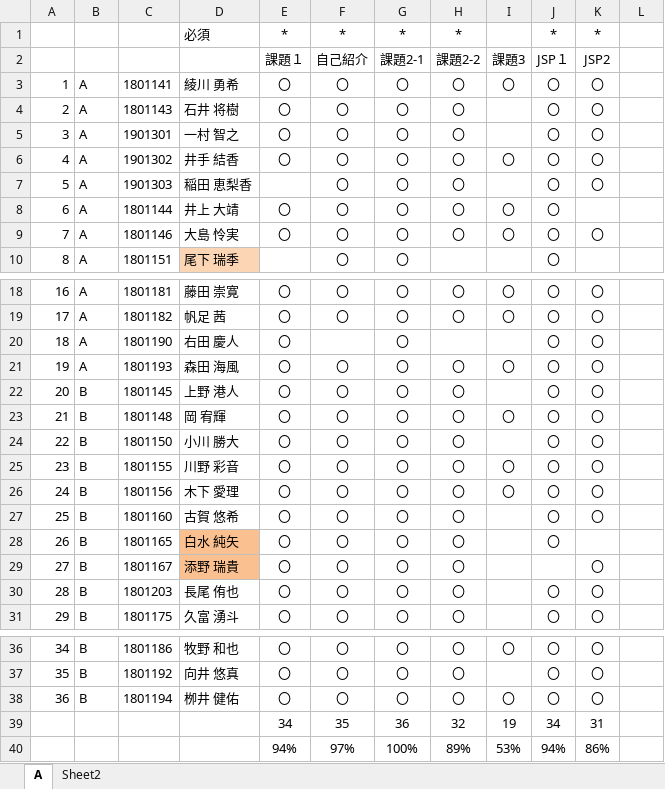
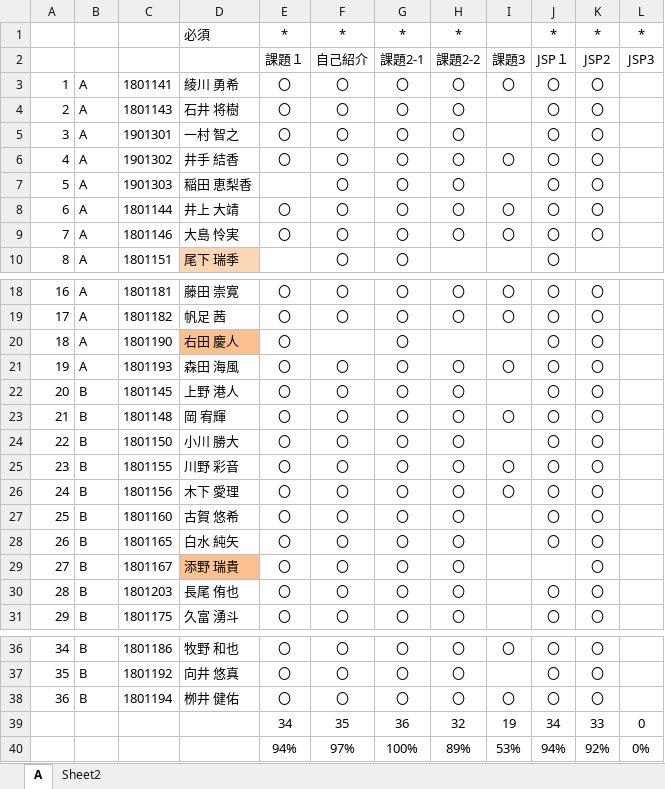
Before and after one commit to nishino-naoyuki/2019Web, an Excel workbook: 演習/課題提出状況.xlsx, sheet A, drawn as a sheet; only a part is shown, gaps mark what is left out; values as stored, in another font and other column widths than the file's, no borders; the diff names each change by its address in the sheet, - before the commit and + after, or states it on an @@ line.

Commit message:
Update 課題提出状況.xlsx

```diff
--- a/演習/課題提出状況.xlsx (sheet A)
+++ b/演習/課題提出状況.xlsx (sheet A)
-L1: (empty)
+L1: *
-L2: (empty)
+L2: JSP3
-K8: (empty)
+K8: 〇
-D20 fill: none
+D20 fill: #FAC090
-D28 fill: #FAC090
+D28 fill: none
-K28: (empty)
+K28: 〇
-K39: 31
+K39: 33
-L39: (empty)
+L39: 0
-K40: 86%
+K40: 92%
-L40: (empty)
+L40: 0%
```
